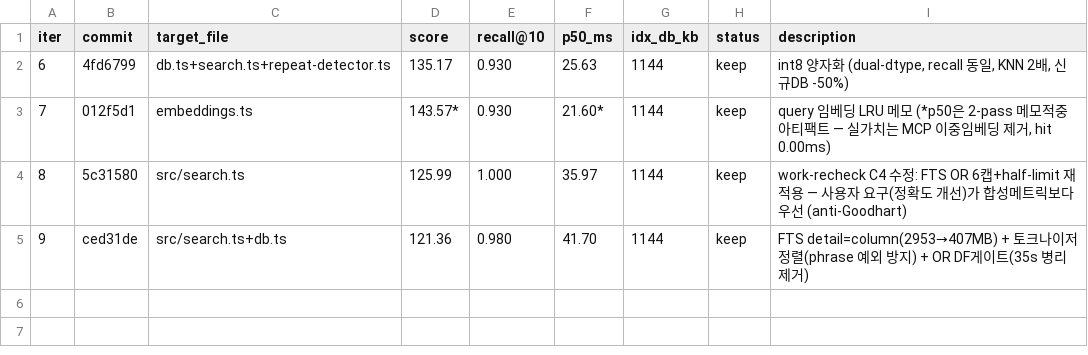
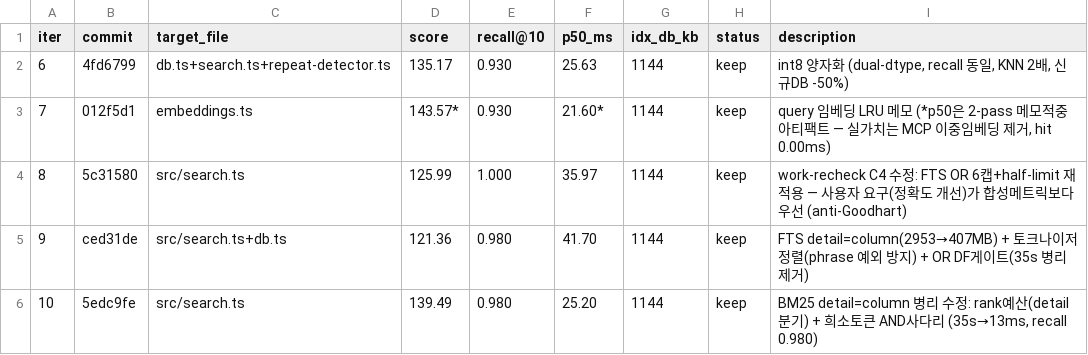
Before and after one commit to soulduse/memory-bank, a TSV file: .autoresearch/results.tsv, drawn as a sheet.

Commit message:
fix: detail=column BM25 병리 해소 — rank 예산 + 희소토큰 AND 사다리
운영 적용 중 발견: detail=column + external content에서 bm25()는 term
frequency가 인덱스에 없어 매치 문서마다 원문을 재토큰화(~1.9ms/doc) —
흔한 단어 쿼리("memory push", 17.8K 매치)가 33~35초.

- rank 예산: 매치 수를 먼저 count(스코어링 없음, 12ms)하고 예산 내에서만
  BM25, 초과 시 최신순. 예산은 실제 detail 모드로 분기(column=200/full=20K)
- 무필터 쿼리는 정렬을 FTS 서브쿼리 내부로(JOIN이 정렬 전에 17.8K행
  ≈350MB 원문 물질화하던 것 차단). 필터 쿼리는 join-then-sort 유지 —
  필터가 inner LIMIT 뒤에 적용되면 옛 유효 매치가 소실 (R16-1 재현 방어)
- OR 폴백 → 희소토큰 AND 사다리: DF 오름차순 prefix AND(4→2) + 토큰별
  단독 rung 누적 — rare 방해물이 다른 토큰 매치를 억제하지 않음 (R16-2)
- 일회성 운영 변형 스크립트를 가드된 정식 마이그레이션으로:
  scripts/migrate-fts-detail-column.mjs (락 + BEGIN IMMEDIATE 단일 트랜잭션
  스왑 — 동시 라이터의 트리거 크래시/중간 크래시 시 인덱스 소실 차단, R16-CRIT)

실측(운영 456K): "memory push" 34,931ms→20ms, both 68~624ms.
bench(운영 동일 detail=column): recall@10 0.980, p50 25-39ms.
vitest 231/231, 재현 R8-R11+R15+R16 전부 통과

```diff
--- a/.autoresearch/results.tsv
+++ b/.autoresearch/results.tsv
@@ -5 +5,2 @@ iter	commit	target_file	score	recall@10	p50_ms	idx_db_kb	status	description
 9	ced31de	src/search.ts+db.ts	121.36	0.980	41.70	1144	keep	FTS detail=column(2953→407MB) + 토크나이저 정렬(phrase 예외 방지) + OR DF게이트(35s 병리 제거)
+10	5edc9fe	src/search.ts	139.49	0.980	25.20	1144	keep	BM25 detail=column 병리 수정: rank예산(detail분기) + 희소토큰 AND사다리 (35s→13ms, recall 0.980)
```
Also changed, not shown: 10 other files.
